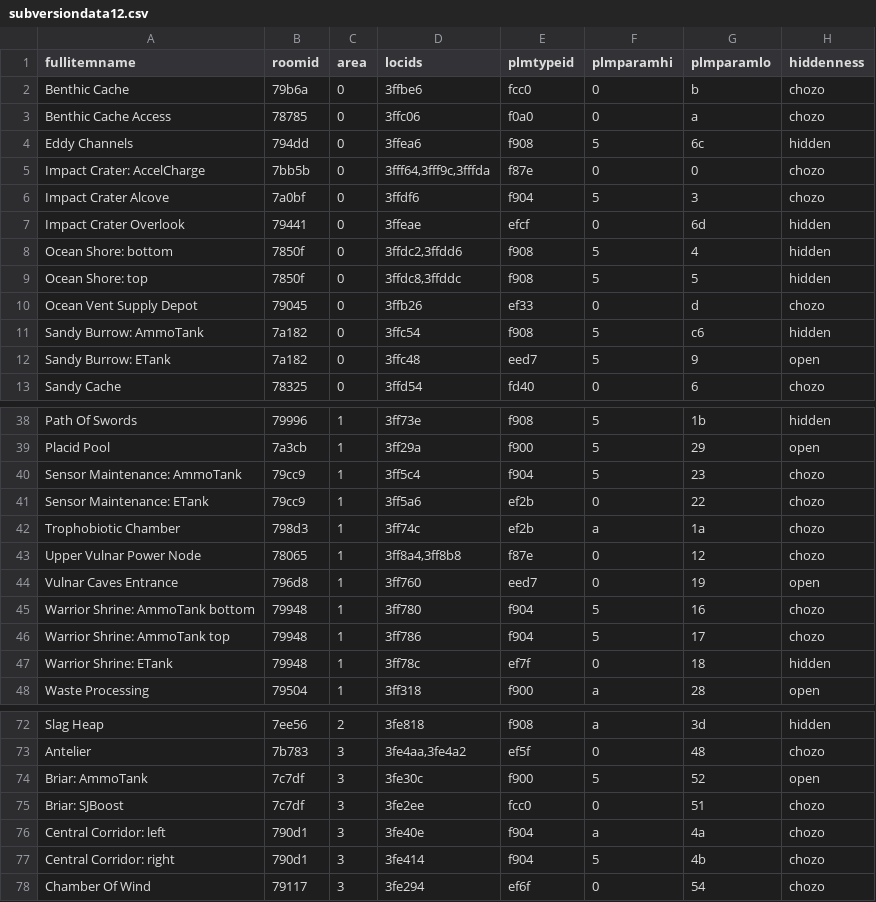
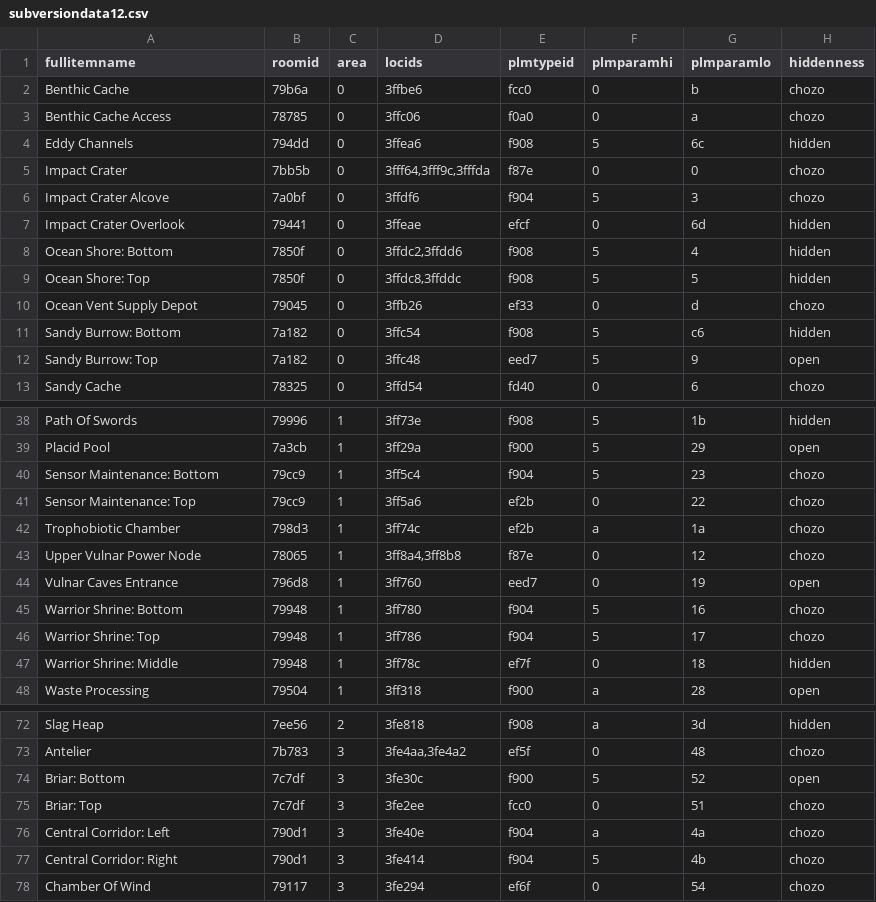
Before and after one commit to SubversionRando/SubversionRando, a CSV file: subversiondata12.csv, drawn as a sheet; only a part is shown, gaps mark what is left out; the diff covers the shown part only; the diff names each change by its address in the sheet, - before the commit and + after, or states it on an @@ line.

```diff
--- a/subversiondata12.csv
+++ b/subversiondata12.csv
-A5 (fullitemname): Impact Crater: AccelCharge
+A5 (fullitemname): Impact Crater
-A8 (fullitemname): Ocean Shore: bottom
+A8 (fullitemname): Ocean Shore: Bottom
-A9 (fullitemname): Ocean Shore: top
+A9 (fullitemname): Ocean Shore: Top
-A11 (fullitemname): Sandy Burrow: AmmoTank
+A11 (fullitemname): Sandy Burrow: Bottom
-A12 (fullitemname): Sandy Burrow: ETank
+A12 (fullitemname): Sandy Burrow: Top
-A40 (fullitemname): Sensor Maintenance: AmmoTank
+A40 (fullitemname): Sensor Maintenance: Bottom
-A41 (fullitemname): Sensor Maintenance: ETank
+A41 (fullitemname): Sensor Maintenance: Top
-A45 (fullitemname): Warrior Shrine: AmmoTank bottom
+A45 (fullitemname): Warrior Shrine: Bottom
-A46 (fullitemname): Warrior Shrine: AmmoTank top
+A46 (fullitemname): Warrior Shrine: Top
-A47 (fullitemname): Warrior Shrine: ETank
+A47 (fullitemname): Warrior Shrine: Middle
-A74 (fullitemname): Briar: AmmoTank
+A74 (fullitemname): Briar: Bottom
-A75 (fullitemname): Briar: SJBoost
+A75 (fullitemname): Briar: Top
-A76 (fullitemname): Central Corridor: left
+A76 (fullitemname): Central Corridor: Left
-A77 (fullitemname): Central Corridor: right
+A77 (fullitemname): Central Corridor: Right
```
Also changed, not shown: 3 edited cells elsewhere in this file, 6 other files.
